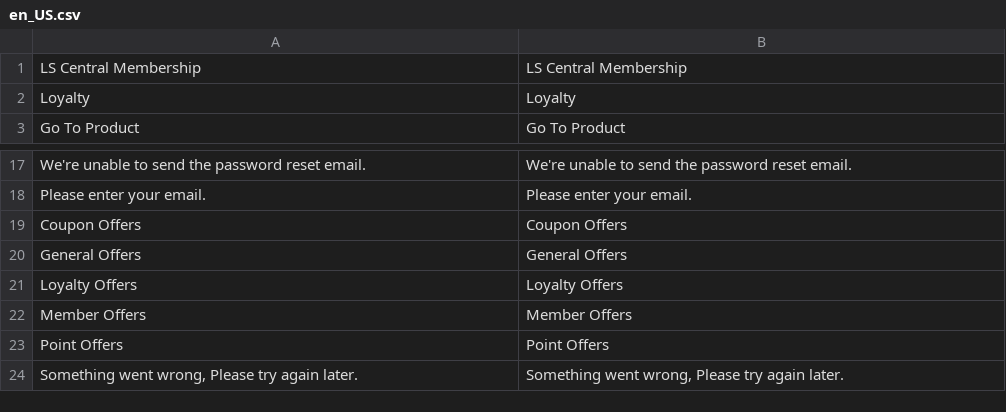
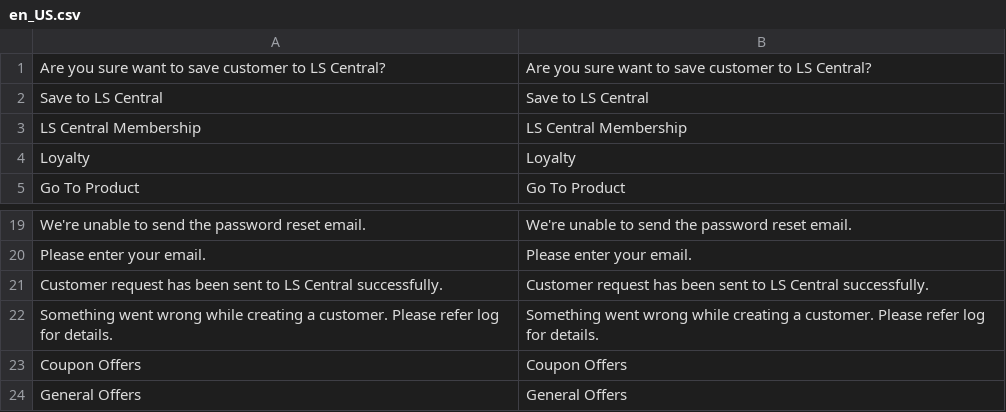
Before and after one commit to lsretailomni/lsmag-two, a CSV file: src/Customer/i18n/en_US.csv, drawn as a sheet; only a part is shown, gaps mark what is left out; the shorter side is filled out with more unchanged rows; the diff names each change by its address in the sheet, - before the commit and + after, or states it on an @@ line.

Commit message:
[OMNI-5136] Create customer from backend

```diff
--- a/src/Customer/i18n/en_US.csv
+++ b/src/Customer/i18n/en_US.csv
+row 1: Are you sure want to save customer to LS Central? | Are you sure want to save customer to LS Central?
+row 2: Save to LS Central | Save to LS Central
+row 21: Customer request has been sent to LS Central successfully. | Customer request has been sent to LS Central successfully.
+row 22: Something went wrong while creating a customer. Please refer log for details. | Something went wrong while creating a customer. Please refer log for details.
```
Also changed, not shown: 6 other files.
